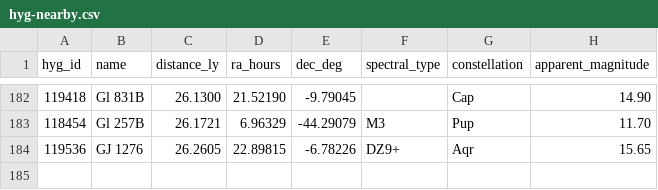
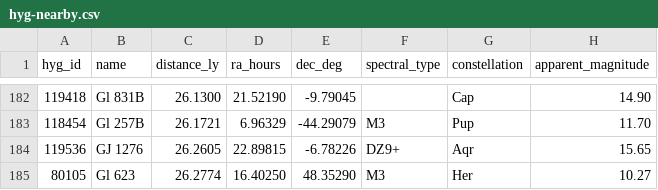
Before and after one commit to NadavShanun-design/hyperspace-sim, a CSV file: data/hyg-nearby.csv, drawn as a sheet; only a part is shown, gaps mark what is left out; the diff names each change by its address in the sheet, - before the commit and + after, or states it on an @@ line.

```diff
--- a/data/hyg-nearby.csv
+++ b/data/hyg-nearby.csv
+row 185: 80105 | Gl 623 | 26.2774 | 16.40250 | 48.35290 | M3 | Her | 10.27
```
